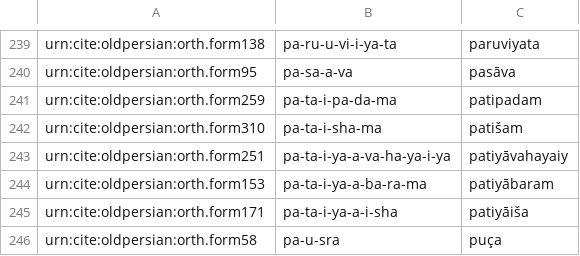
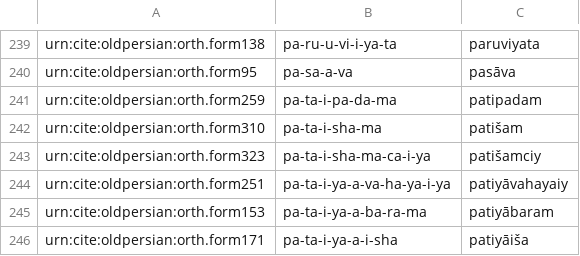
Before and after one commit to neelsmith/op, a CSV file: collections/vocab.csv, drawn as a sheet; only a part is shown, gaps mark what is left out; the shorter side is filled out with more unchanged rows; the diff names each change by its address in the sheet, - before the commit and + after, or states it on an @@ line.

Commit message:
Update vocab.csv

```diff
--- a/collections/vocab.csv
+++ b/collections/vocab.csv
+row 243: urn:cite:oldpersian:orth.form323 | pa-ta-i-sha-ma-ca-i-ya | patišamciy
```
